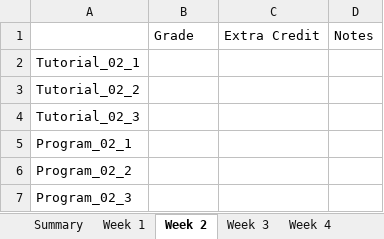
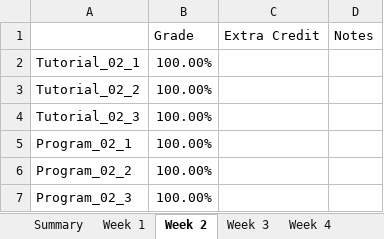
Before and after one commit to andyrofl/SP24-ENR261-180-PACHER, an Excel workbook: grades.xlsx, sheet Week 2, drawn as a sheet; values as stored, in another font and other column widths than the file's, no borders; the diff names each change by its address in the sheet, - before the commit and + after, or states it on an @@ line.

Commit message:
Finished grading weeks 2 and 3

```diff
--- a/grades.xlsx (sheet Week 2)
+++ b/grades.xlsx (sheet Week 2)
-B2:B7 (Grade): (empty)
+B2:B7 (Grade): 100.00%
```
Also changed, not shown: sheet Week 3.
